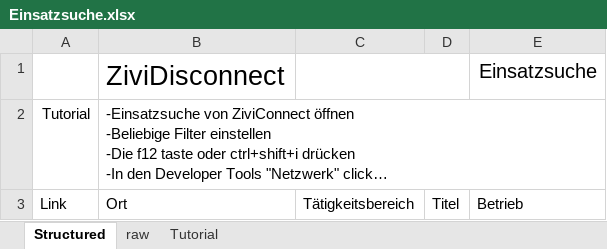
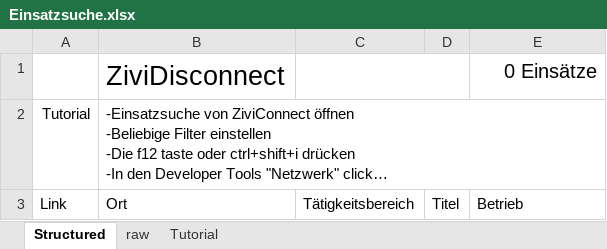
Before and after one commit to moritztim/ZiviDisConnect, an Excel workbook: Einsatzsuche.xlsx, sheet Structured, drawn as a sheet; long unchanged cells end in …; values as stored, in another font and other column widths than the file's, no borders; charts and pictures and table styles not drawn; the diff names each change by its address in the sheet, - before the commit and + after, or states it on an @@ line.

Commit message:
Add Count

```diff
--- a/Einsatzsuche.xlsx (sheet Structured)
+++ b/Einsatzsuche.xlsx (sheet Structured)
-E1: Einsatzsuche
+E1: 0 Einsätze
```
